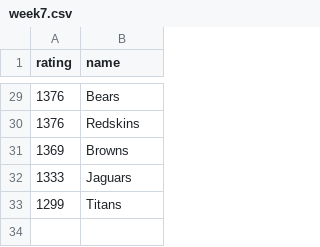
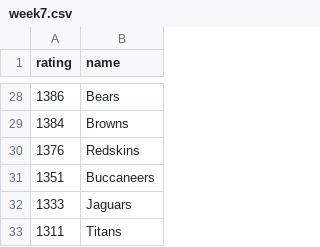
Before and after one commit to dddiehn/Ball-Markets, a CSV file: public/week7/week7.csv, drawn as a sheet; only a part is shown, gaps mark what is left out; the diff covers the shown part only.

```diff
--- a/public/week7/week7.csv
+++ b/public/week7/week7.csv
@@ -29 +28,2 @@ rating,name,
-1376,Bears,
+1386,Bears
+1384,Browns
@@ -31 +31 @@ rating,name,
-1369,Browns,
+1351,Buccaneers
@@ -33 +33 @@ rating,name,
-1299,Titans,
+1311,Titans
```
Also changed, not shown: 9 added rows, 10 removed rows and 15 edited cells elsewhere in this file, public/week7/week8.csv, 3 other files.
